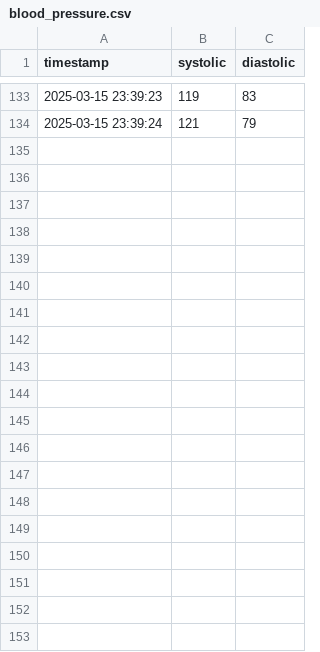
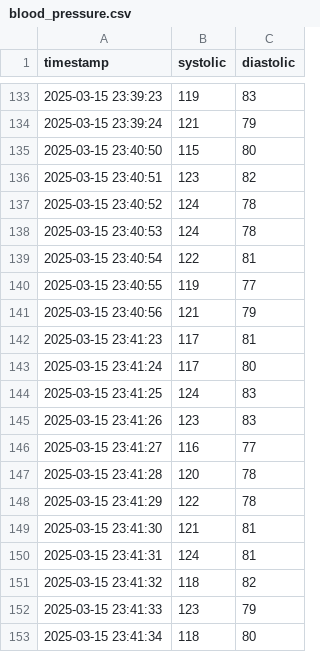
Before and after one commit to PrimoKu/h2ai25, a CSV file: web_app/data_storage/blood_pressure.csv, drawn as a sheet; only a part is shown, gaps mark what is left out; the diff covers the shown part only; the diff names each change by its address in the sheet, - before the commit and + after, or states it on an @@ line.

```diff
--- a/web_app/data_storage/blood_pressure.csv
+++ b/web_app/data_storage/blood_pressure.csv
+row 135: 2025-03-15 23:40:50 | 115 | 80
+row 136: 2025-03-15 23:40:51 | 123 | 82
+row 137: 2025-03-15 23:40:52 | 124 | 78
+row 138: 2025-03-15 23:40:53 | 124 | 78
+row 139: 2025-03-15 23:40:54 | 122 | 81
+row 140: 2025-03-15 23:40:55 | 119 | 77
+row 141: 2025-03-15 23:40:56 | 121 | 79
+row 142: 2025-03-15 23:41:23 | 117 | 81
+row 143: 2025-03-15 23:41:24 | 117 | 80
+row 144: 2025-03-15 23:41:25 | 124 | 83
+row 145: 2025-03-15 23:41:26 | 123 | 83
+row 146: 2025-03-15 23:41:27 | 116 | 77
+row 147: 2025-03-15 23:41:28 | 120 | 78
+row 148: 2025-03-15 23:41:29 | 122 | 78
+row 149: 2025-03-15 23:41:30 | 121 | 81
+row 150: 2025-03-15 23:41:31 | 124 | 81
+row 151: 2025-03-15 23:41:32 | 118 | 82
+row 152: 2025-03-15 23:41:33 | 123 | 79
+row 153: 2025-03-15 23:41:34 | 118 | 80
```
Also changed, not shown: 20 added rows elsewhere in this file, web_app/data_storage/heart_rate.csv, 8 other files.
